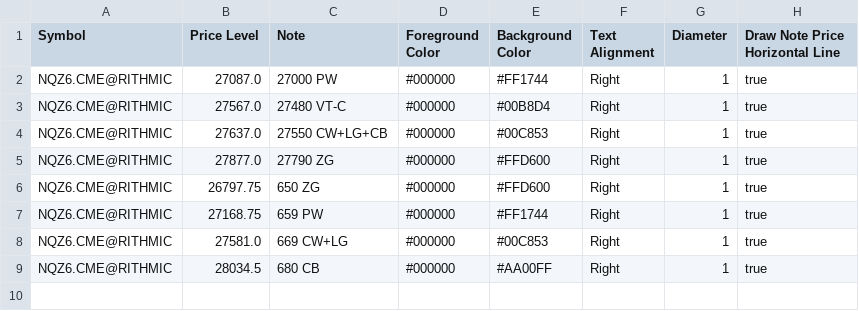
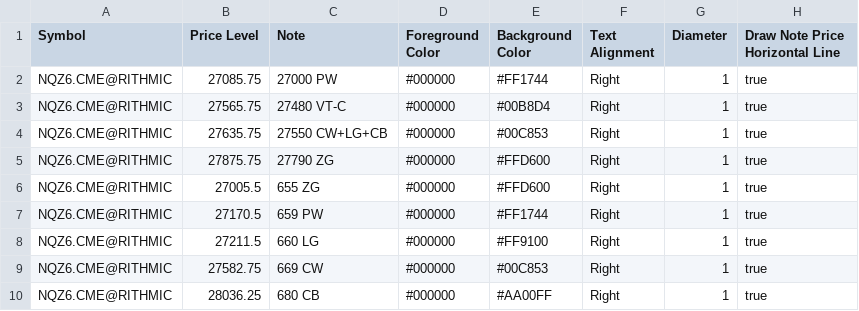
Before and after one commit to trading4life20-code/gex-levels, a CSV file: gex_nq_313869034ba0.csv, drawn as a sheet.

Commit message:
update gex_nq_313869034ba0.csv

```diff
--- a/gex_nq_313869034ba0.csv
+++ b/gex_nq_313869034ba0.csv
@@ -1,9 +1,10 @@
 Symbol,Price Level,Note,Foreground Color,Background Color,Text Alignment,Diameter,Draw Note Price Horizontal Line
-NQZ6.CME@RITHMIC,27087.0,27000 PW,#000000,#FF1744,Right,1,true
-NQZ6.CME@RITHMIC,27567.0,27480 VT-C,#000000,#00B8D4,Right,1,true
-NQZ6.CME@RITHMIC,27637.0,27550 CW+LG+CB,#000000,#00C853,Right,1,true
-NQZ6.CME@RITHMIC,27877.0,27790 ZG,#000000,#FFD600,Right,1,true
-NQZ6.CME@RITHMIC,26797.75,650 ZG,#000000,#FFD600,Right,1,true
-NQZ6.CME@RITHMIC,27168.75,659 PW,#000000,#FF1744,Right,1,true
-NQZ6.CME@RITHMIC,27581.0,669 CW+LG,#000000,#00C853,Right,1,true
-NQZ6.CME@RITHMIC,28034.5,680 CB,#000000,#AA00FF,Right,1,true
+NQZ6.CME@RITHMIC,27085.75,27000 PW,#000000,#FF1744,Right,1,true
+NQZ6.CME@RITHMIC,27565.75,27480 VT-C,#000000,#00B8D4,Right,1,true
+NQZ6.CME@RITHMIC,27635.75,27550 CW+LG+CB,#000000,#00C853,Right,1,true
+NQZ6.CME@RITHMIC,27875.75,27790 ZG,#000000,#FFD600,Right,1,true
+NQZ6.CME@RITHMIC,27005.5,655 ZG,#000000,#FFD600,Right,1,true
+NQZ6.CME@RITHMIC,27170.5,659 PW,#000000,#FF1744,Right,1,true
+NQZ6.CME@RITHMIC,27211.5,660 LG,#000000,#FF9100,Right,1,true
+NQZ6.CME@RITHMIC,27582.75,669 CW,#000000,#00C853,Right,1,true
+NQZ6.CME@RITHMIC,28036.25,680 CB,#000000,#AA00FF,Right,1,true
```
